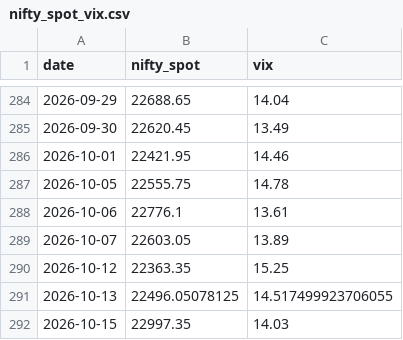
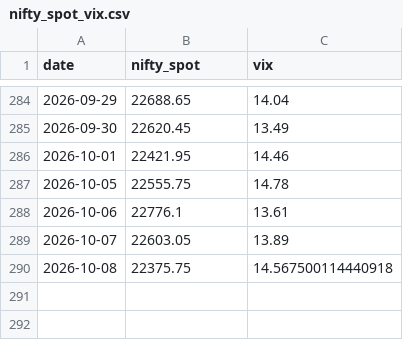
Before and after one commit to anilsahu89/My-world, a CSV file: scanners/data/nifty_spot_vix.csv, drawn as a sheet; only a part is shown, gaps mark what is left out; removed rows and columns are numbered as before the commit, all else as after; the diff names each change by its address in the sheet, - before the commit and + after, or states it on an @@ line.

Commit message:
relay hotfix: market_poller line-303 f-string used double quotes inside a double-quoted f-string (SyntaxError killed every import — the whole 24/7 relay was down since Oct 15 19:05 IST, which is why O=L/O=H took nothing today); gc-branch hm btc/gold tick gets a module-level subprocess import; spot/vix conflict resolved toward the engine's file

```diff
--- a/scanners/data/nifty_spot_vix.csv
+++ b/scanners/data/nifty_spot_vix.csv
-row 290: 2026-10-12 | 22363.35 | 15.25
-row 291: 2026-10-13 | 22496.05078125 | 14.517499923706055
-row 292: 2026-10-15 | 22997.35 | 14.03
+row 290: 2026-10-08 | 22375.75 | 14.567500114440918
```
Also changed, not shown: 2 other files.
